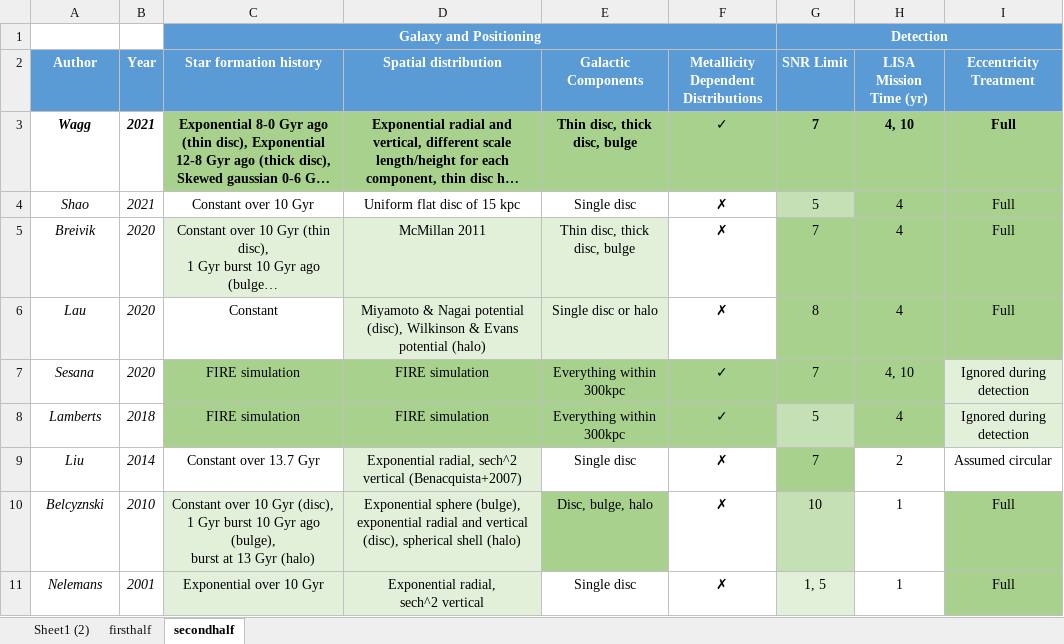
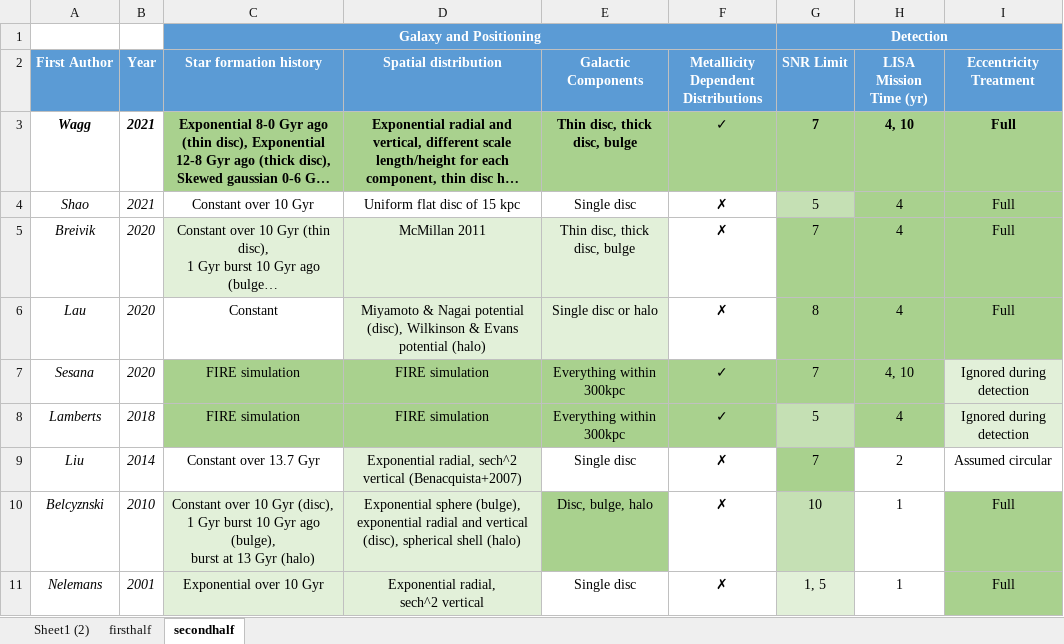
Before and after one commit to TomWagg/detecting-DCOs-in-LISA, an Excel workbook: paper/previous_BH_NS_studies.xlsx, sheet secondhalf, drawn as a sheet; long unchanged cells end in …; values as stored, in another font and other column widths than the file's, no borders; the diff names each change by its address in the sheet, - before the commit and + after, or states it on an @@ line.

```diff
--- a/paper/previous_BH_NS_studies.xlsx (sheet secondhalf)
+++ b/paper/previous_BH_NS_studies.xlsx (sheet secondhalf)
-A2: Author
+A2: First Author
```
Also changed, not shown: sheet firsthalf, sheet Sheet1 (2), 3 other files.
